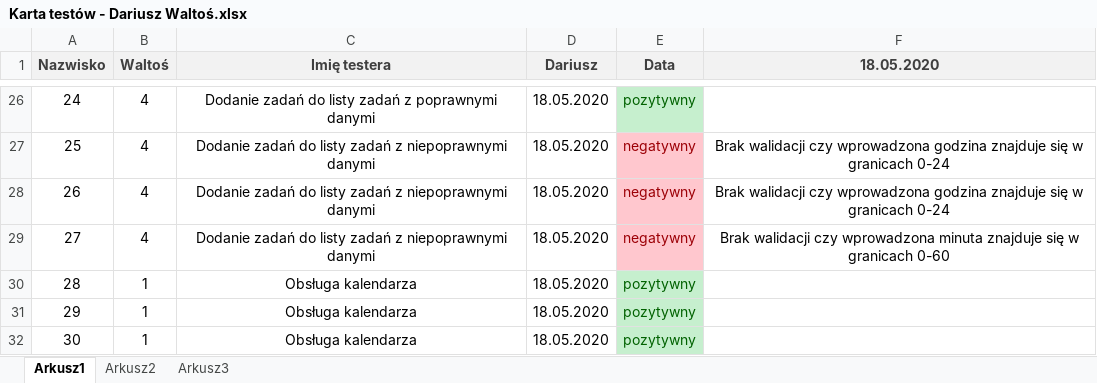
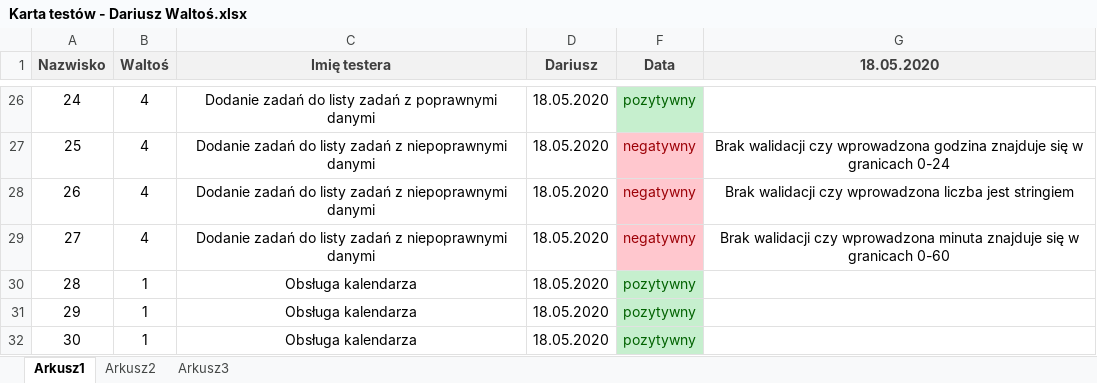
Before and after one commit to LukM88/ProjZesp, an Excel workbook: dokumentacja/Karta testów - Dariusz Waltoś.xlsx, sheet Arkusz1, drawn as a sheet; only a part is shown, gaps mark what is left out; values as stored, in another font and other column widths than the file's, no borders; addresses are those after the commit; the diff names each change by its address in the sheet, - before the commit and + after, or states it on an @@ line.

Commit message:
Dodanie podsumowanie i raportu z testów

```diff
--- a/dokumentacja/Karta testów - Dariusz Waltoś.xlsx (sheet Arkusz1)
+++ b/dokumentacja/Karta testów - Dariusz Waltoś.xlsx (sheet Arkusz1)
-G28 (18.05.2020): …czy wprowadzona godzina znajduje się w granicach 0-24
+G28 (18.05.2020): …czy wprowadzona liczba jest stringiem
```
Also changed, not shown: hidden cells, 1 other file.
